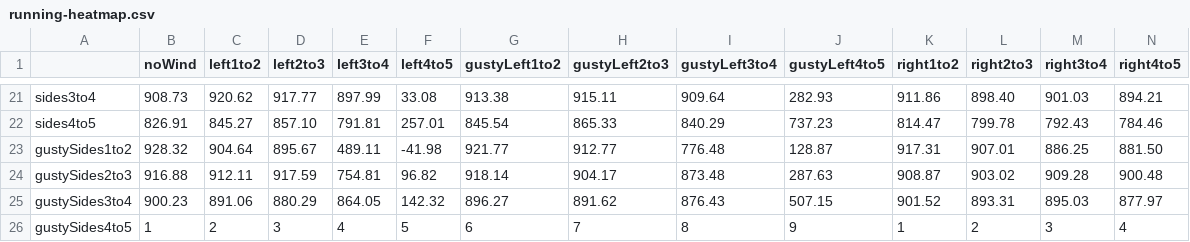
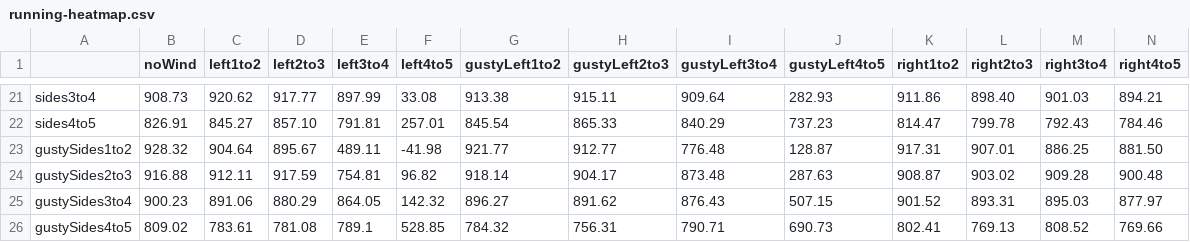
Before and after one commit to sykoravojtech/PPOthesis, a CSV file: tensorboardPlotting/running-heatmap.csv, drawn as a sheet; only a part is shown, gaps mark what is left out; removed rows and columns are numbered as before the commit, all else as after; rows hold the shown columns only; the diff names each change by its address in the sheet, - before the commit and + after, or states it on an @@ line.

Commit message:
full heatmap

```diff
--- a/tensorboardPlotting/running-heatmap.csv
+++ b/tensorboardPlotting/running-heatmap.csv
-row 26: gustySides4to5 | 1 | 2 | 3 | 4 | 5 | 6 | 7 | 8 | 9 | 1 | 2 | 3 | 4
+row 26: gustySides4to5 | 809.02 | 783.61 | 781.08 | 789.1 | 528.85 | 784.32 | 756.31 | 790.71 | 690.73 | 802.41 | 769.13 | 808.52 | 769.66
```
Also changed, not shown: 2 other files.
